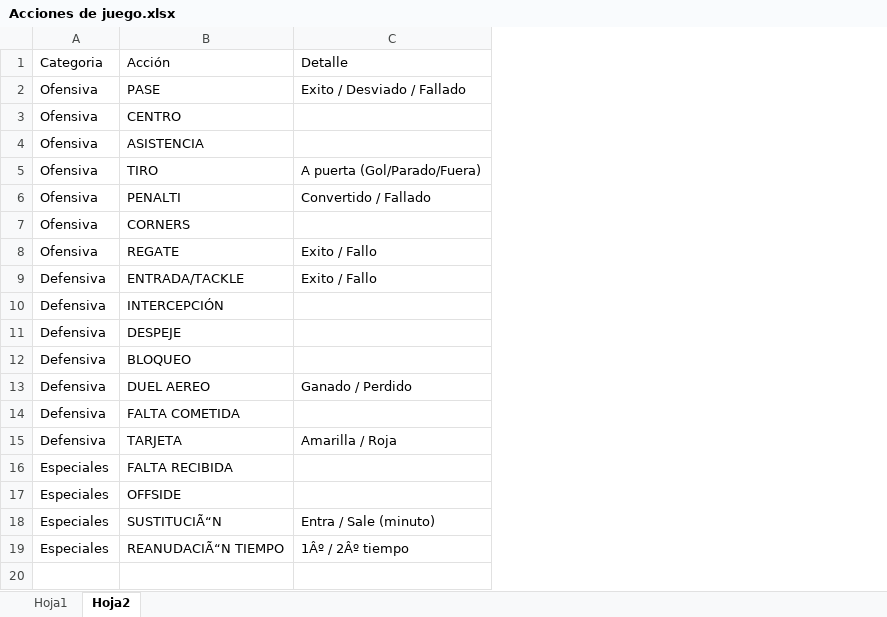
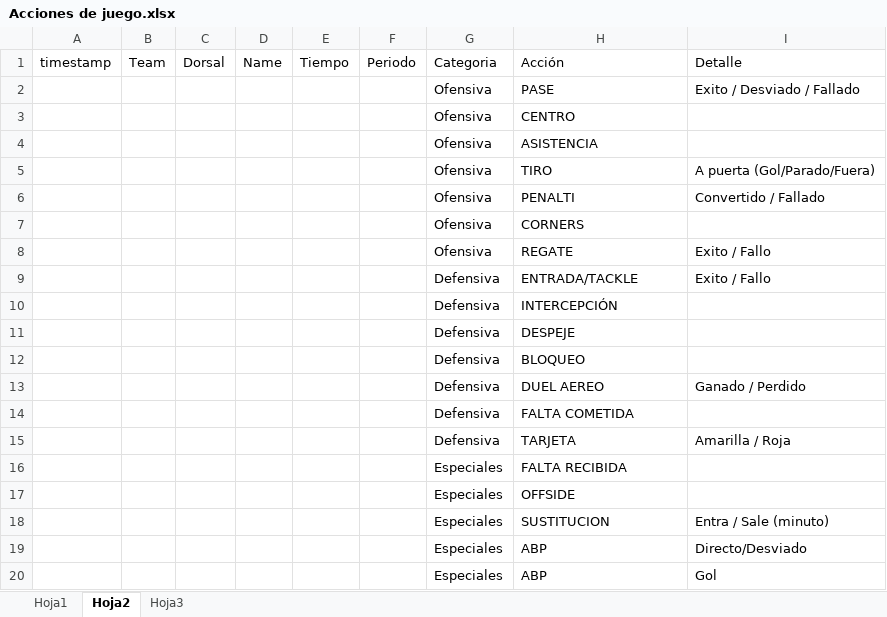
Before and after one commit to navarroalejo1/futbol_liga, an Excel workbook: Acciones de juego.xlsx, sheet Hoja2, drawn as a sheet; values as stored, in another font and other column widths than the file's, no borders; removed rows and columns are numbered as before the commit, all else as after; the diff names each change by its address in the sheet, - before the commit and + after, or states it on an @@ line.

```diff
--- a/Acciones de juego.xlsx (sheet Hoja2)
+++ b/Acciones de juego.xlsx (sheet Hoja2)
+sheet tab: Hoja3
+column A, row 1: timestamp
+column B, row 1: Team
+column C, row 1: Dorsal
+column D, row 1: Name
+column E, row 1: Tiempo
+column F, row 1: Periodo
-H18: SUSTITUCIÃ“N
+H18: SUSTITUCION
-row 19: Especiales | REANUDACIÃ“N TIEMPO | 1Âº / 2Âº tiempo
+row 19:  |  |  |  |  |  | Especiales | ABP | Directo/Desviado
+row 20:  |  |  |  |  |  | Especiales | ABP | Gol
```
Also changed, not shown: charts or pictures, 9 other files.
